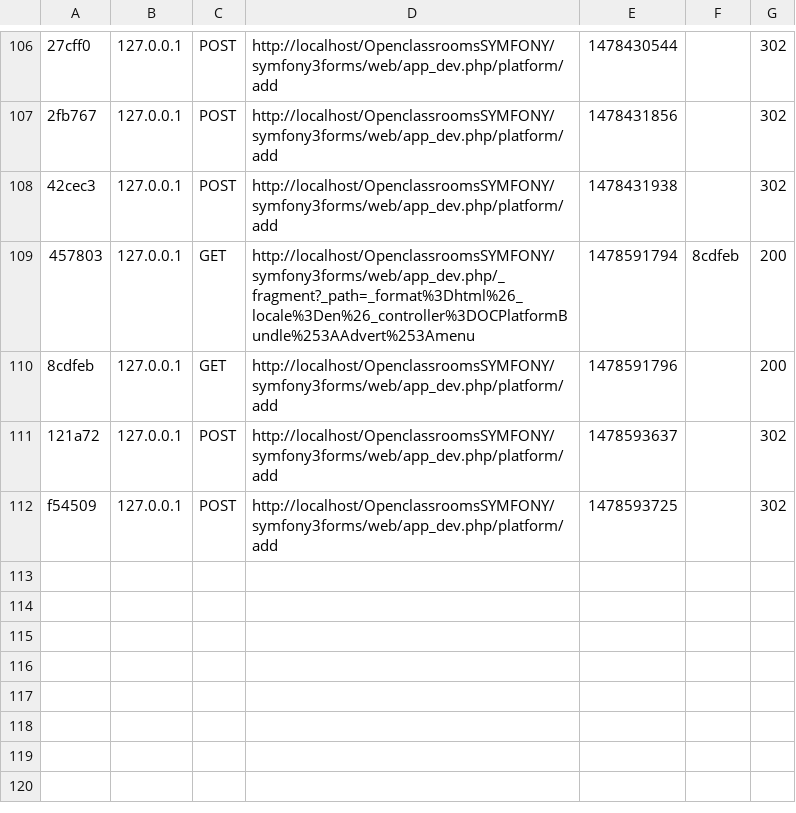
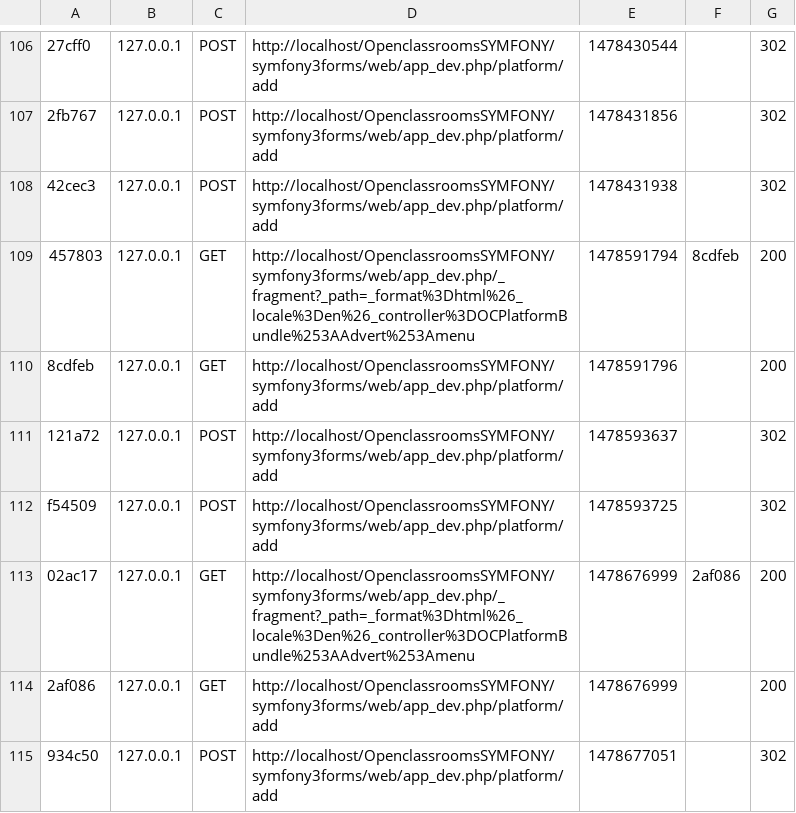
Before and after one commit to moueza/symfony3formsPartie4cours1, a CSV file: var/cache/dev/profiler/index.csv, drawn as a sheet; only a part is shown, gaps mark what is left out; the diff names each change by its address in the sheet, - before the commit and + after, or states it on an @@ line.

```diff
--- a/var/cache/dev/profiler/index.csv
+++ b/var/cache/dev/profiler/index.csv
+row 113: 02ac17 | 127.0.0.1 | GET | http://localhost/OpenclassroomsSYMFONY/symfony3forms/web/app_dev.php/_fragment?_path=_format%3Dhtml%26_locale%3Den%26_controller%3DOCPlatformBundle%253AAdvert%253Amenu | 1478676999 | 2af086 | 200
+row 114: 2af086 | 127.0.0.1 | GET | http://localhost/OpenclassroomsSYMFONY/symfony3forms/web/app_dev.php/platform/add | 1478676999 |  | 200
+row 115: 934c50 | 127.0.0.1 | POST | http://localhost/OpenclassroomsSYMFONY/symfony3forms/web/app_dev.php/platform/add | 1478677051 |  | 302
```
Also changed, not shown: 3 other files.
